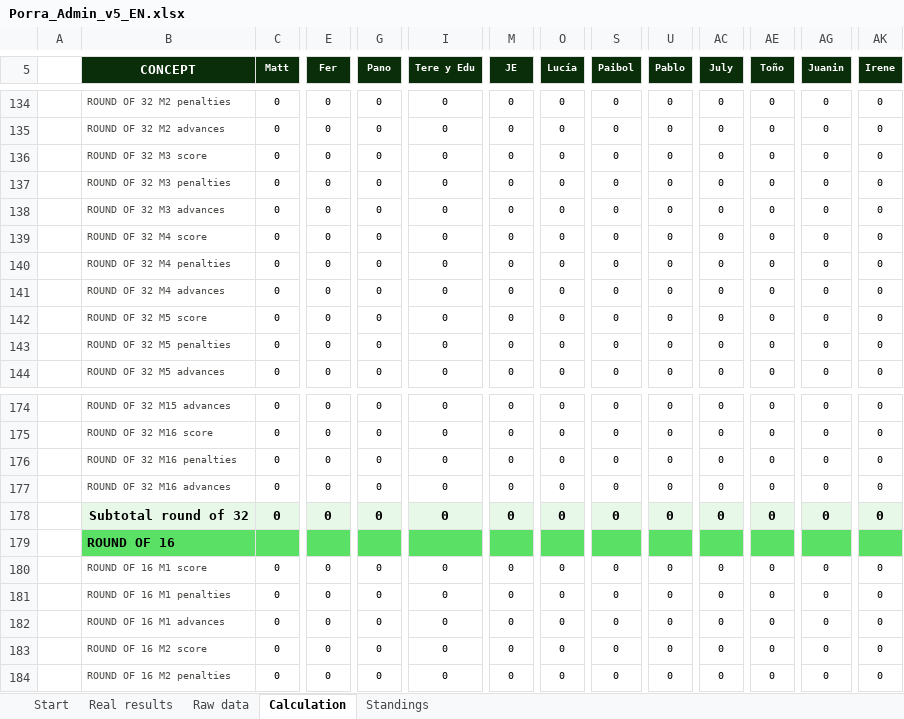
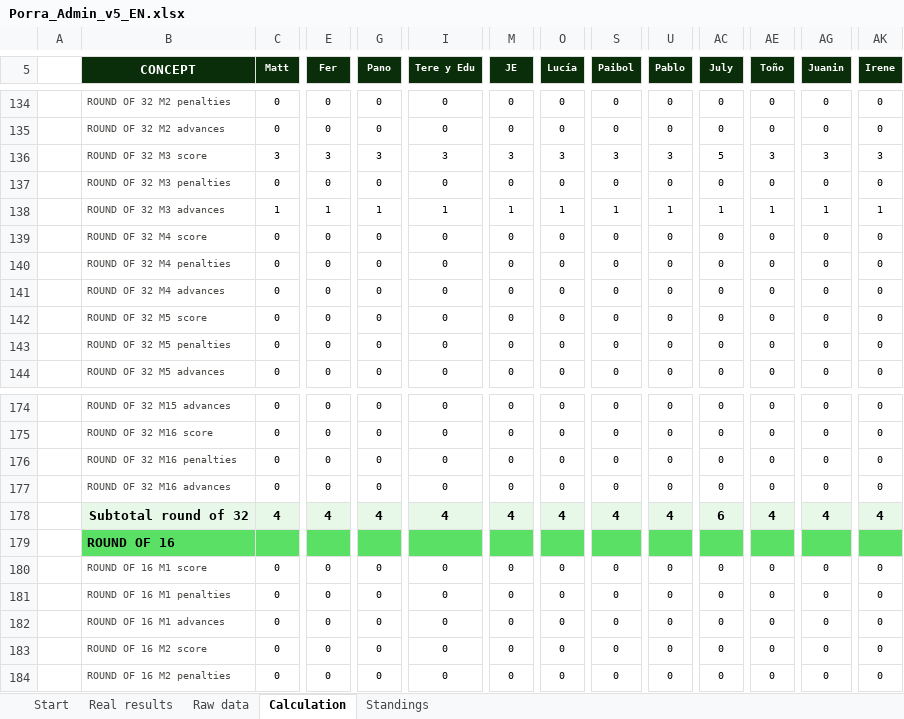
Before and after one commit to jose-reveni/porra2026, an Excel workbook: Porra_Admin_v5_EN.xlsx, sheet Calculation, drawn as a sheet; only a part is shown, gaps mark what is left out; values as stored, in another font and other column widths than the file's, no borders; charts and pictures not drawn; the diff covers the shown part only; the diff names each change by its address in the sheet, - before the commit and + after, or states it on an @@ line.

```diff
--- a/Porra_Admin_v5_EN.xlsx (sheet Calculation)
+++ b/Porra_Admin_v5_EN.xlsx (sheet Calculation)
-C136 (Matt): 0
+C136 (Matt): 3
-E136 (Fer): 0
+E136 (Fer): 3
-G136 (Pano): 0
+G136 (Pano): 3
-I136 (Tere y Edu): 0
+I136 (Tere y Edu): 3
-M136 (JE): 0
+M136 (JE): 3
-O136 (Lucía): 0
+O136 (Lucía): 3
-S136 (Paibol): 0
+S136 (Paibol): 3
-U136 (Pablo): 0
+U136 (Pablo): 3
-AC136 (July): 0
+AC136 (July): 5
-AE136 (Toño): 0
+AE136 (Toño): 3
-AG136 (Juanin): 0
+AG136 (Juanin): 3
-AK136 (Irene): 0
+AK136 (Irene): 3
-C138 (Matt): 0
+C138 (Matt): 1
-E138 (Fer): 0
+E138 (Fer): 1
-G138 (Pano): 0
+G138 (Pano): 1
-I138 (Tere y Edu): 0
+I138 (Tere y Edu): 1
-M138 (JE): 0
+M138 (JE): 1
-O138 (Lucía): 0
+O138 (Lucía): 1
-S138 (Paibol): 0
+S138 (Paibol): 1
-U138 (Pablo): 0
+U138 (Pablo): 1
-AC138 (July): 0
+AC138 (July): 1
-AE138 (Toño): 0
+AE138 (Toño): 1
-AG138 (Juanin): 0
+AG138 (Juanin): 1
-AK138 (Irene): 0
+AK138 (Irene): 1
-C178 (Matt): 0
+C178 (Matt): 4
-E178 (Fer): 0
+E178 (Fer): 4
-G178 (Pano): 0
+G178 (Pano): 4
-I178 (Tere y Edu): 0
+I178 (Tere y Edu): 4
-M178 (JE): 0
+M178 (JE): 4
-O178 (Lucía): 0
+O178 (Lucía): 4
-S178 (Paibol): 0
+S178 (Paibol): 4
-U178 (Pablo): 0
+U178 (Pablo): 4
-AC178 (July): 0
+AC178 (July): 6
-AE178 (Toño): 0
+AE178 (Toño): 4
-AG178 (Juanin): 0
+AG178 (Juanin): 4
-AK178 (Irene): 0
+AK178 (Irene): 4
```
Also changed, not shown: 41 edited cells elsewhere in this sheet, sheet Standings, sheet Real results, 3 other files.
